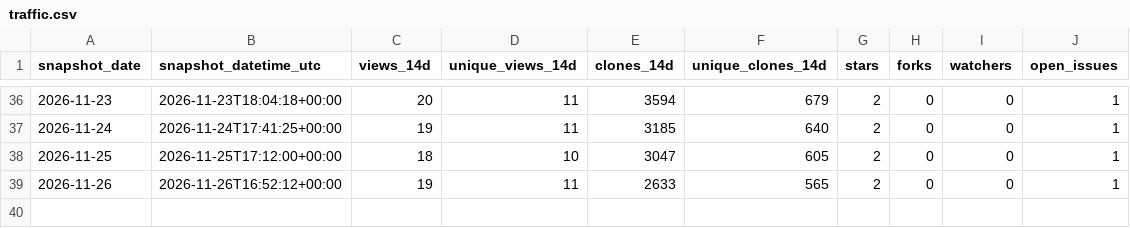
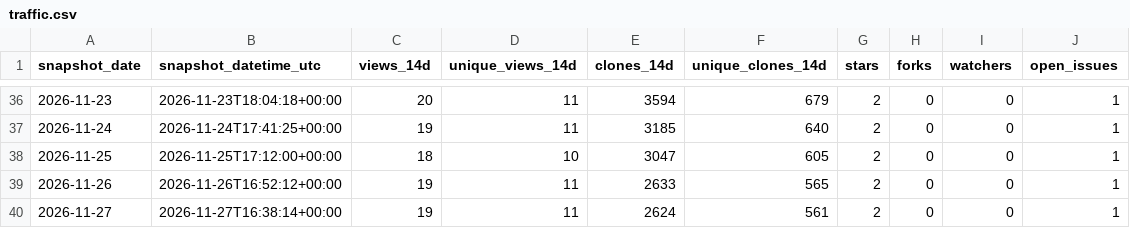
Before and after one commit to danielep71/K-Risk-Engines, a CSV file: data/traffic.csv, drawn as a sheet; only a part is shown, gaps mark what is left out.

```diff
--- a/data/traffic.csv
+++ b/data/traffic.csv
@@ -39 +39,2 @@ snapshot_date,snapshot_datetime_utc,views_14d,unique_views_14d,clones_14d,unique
 2026-11-26,2026-11-26T16:52:12+00:00,19,11,2633,565,2,0,0,1
+2026-11-27,2026-11-27T16:38:14+00:00,19,11,2624,561,2,0,0,1
```
Also changed, not shown: data/popular_paths.csv, data/referrers.csv, 1 other file.
